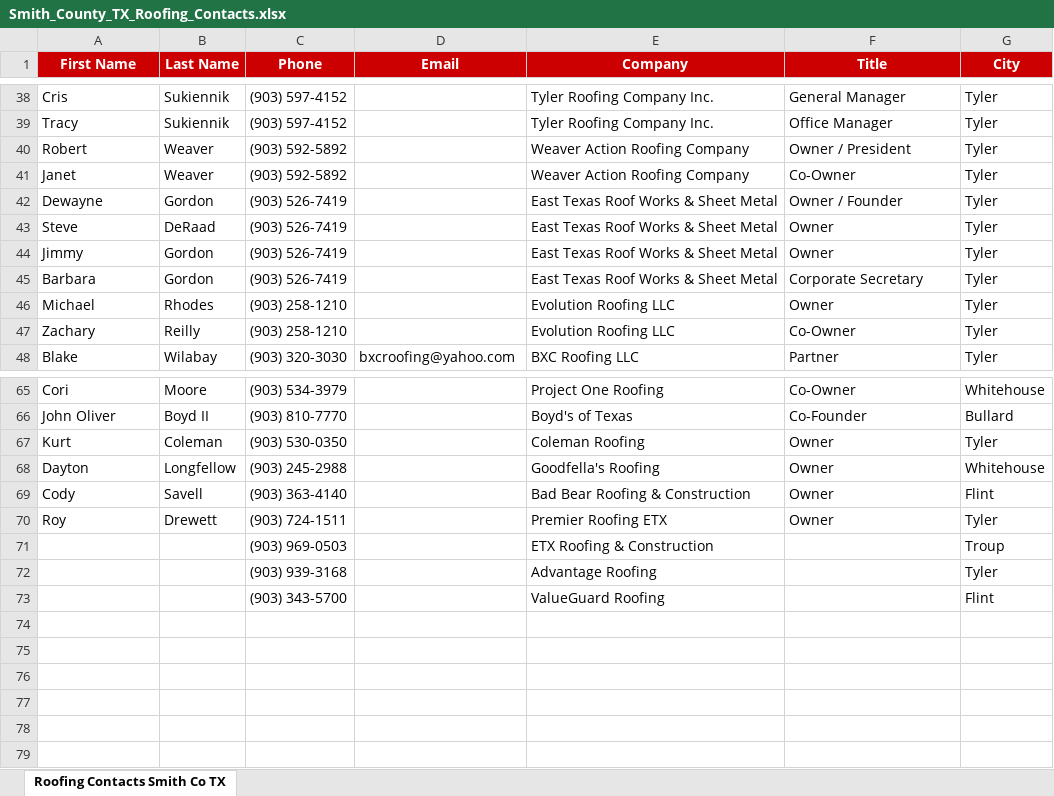
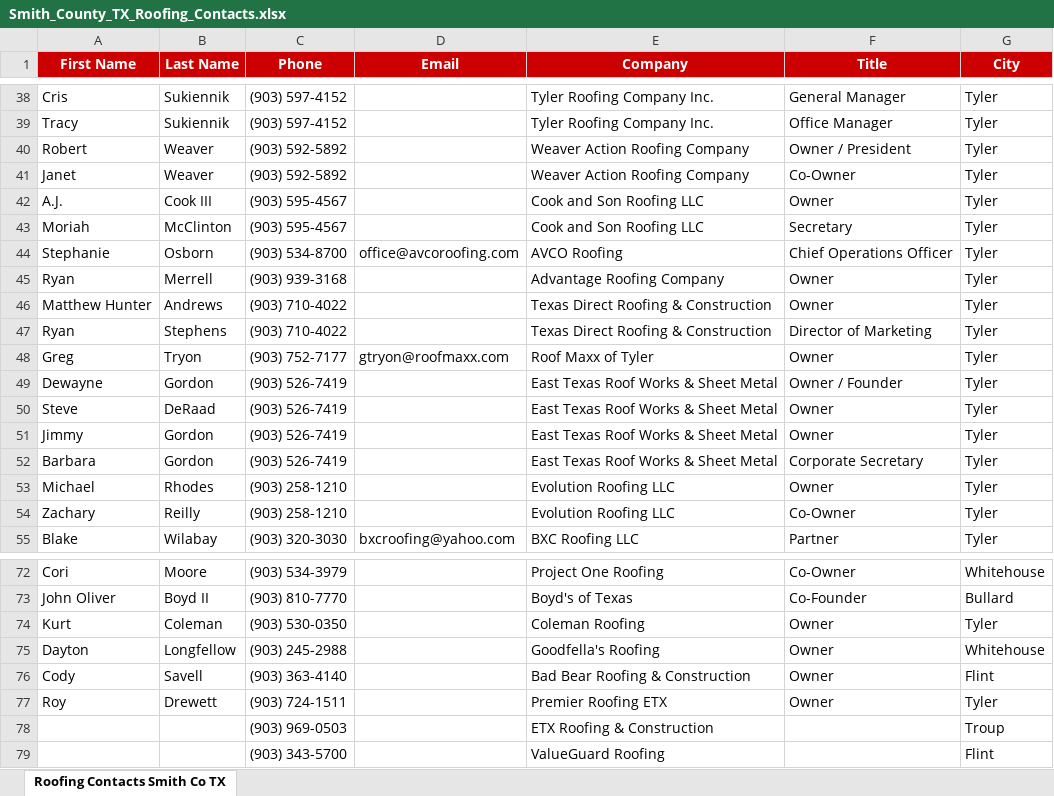
Before and after one commit to easttxkravmaga/Claude, an Excel workbook: output/Smith_County_TX_Roofing_Contacts.xlsx, sheet Roofing Contacts Smith Co TX, drawn as a sheet; only a part is shown, gaps mark what is left out; values as stored, in another font and other column widths than the file's, no borders; removed rows and columns are numbered as before the commit, all else as after; the diff names each change by its address in the sheet, - before the commit and + after, or states it on an @@ line.

```diff
--- a/output/Smith_County_TX_Roofing_Contacts.xlsx (sheet Roofing Contacts Smith Co TX)
+++ b/output/Smith_County_TX_Roofing_Contacts.xlsx (sheet Roofing Contacts Smith Co TX)
+row 42: A.J. | Cook III | (903) 595-4567 |  | Cook and Son Roofing LLC | Owner | Tyler
+row 43: Moriah | McClinton | (903) 595-4567 |  | Cook and Son Roofing LLC | Secretary | Tyler
+row 44: Stephanie | Osborn | (903) 534-8700 | office@avcoroofing.com | AVCO Roofing | Chief Operations Officer | Tyler
+row 45: Ryan | Merrell | (903) 939-3168 |  | Advantage Roofing Company | Owner | Tyler
+row 46: Matthew Hunter | Andrews | (903) 710-4022 |  | Texas Direct Roofing & Construction | Owner | Tyler
+row 47: Ryan | Stephens | (903) 710-4022 |  | Texas Direct Roofing & Construction | Director of Marketing | Tyler
+row 48: Greg | Tryon | (903) 752-7177 | gtryon@roofmaxx.com | Roof Maxx of Tyler | Owner | Tyler
-row 72:  |  | (903) 939-3168 |  | Advantage Roofing |  | Tyler
```
Also changed, not shown: 1 other file.
